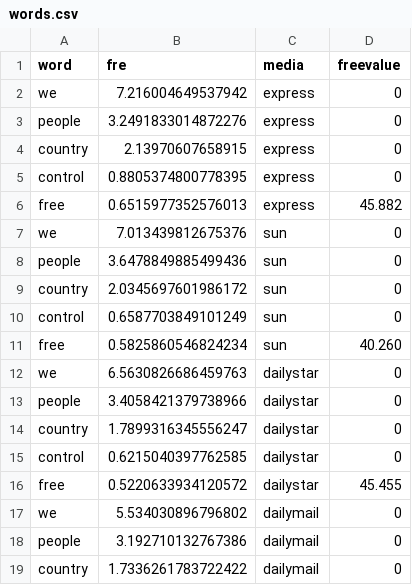
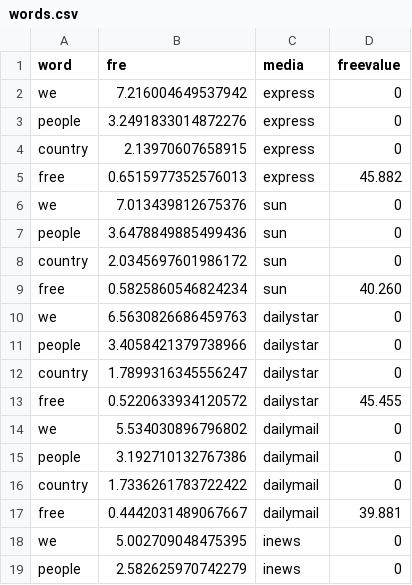
Before and after one commit to BrexitProject/visualization, a CSV file: views/public/data/newspaper/words.csv, drawn as a sheet; only a part is shown; the shorter side is filled out with more unchanged rows; the diff covers the shown part only; the diff names each change by its address in the sheet, - before the commit and + after, or states it on an @@ line.

```diff
--- a/views/public/data/newspaper/words.csv
+++ b/views/public/data/newspaper/words.csv
-row 5: control | 0.8805374800778395 | express | 0
-row 10: control | 0.6587703849101249 | sun | 0
-row 15: control | 0.6215040397762585 | dailystar | 0
```
Also changed, not shown: 5 removed rows elsewhere in this file, 5 other files.
